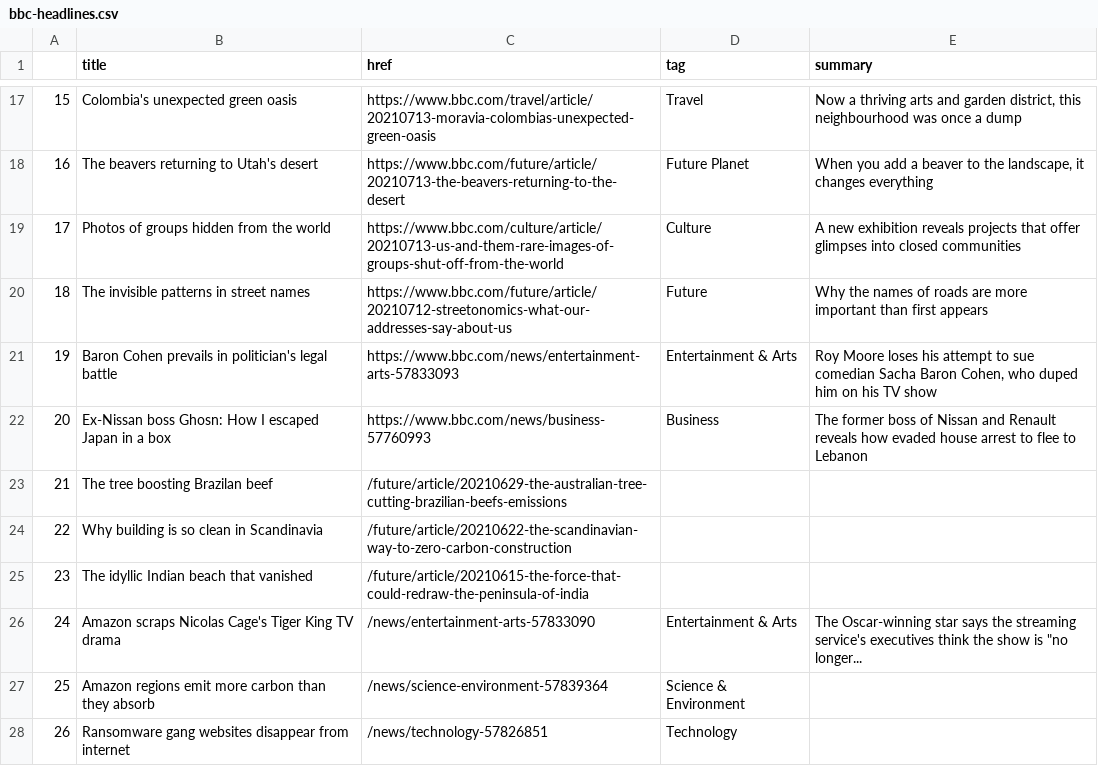
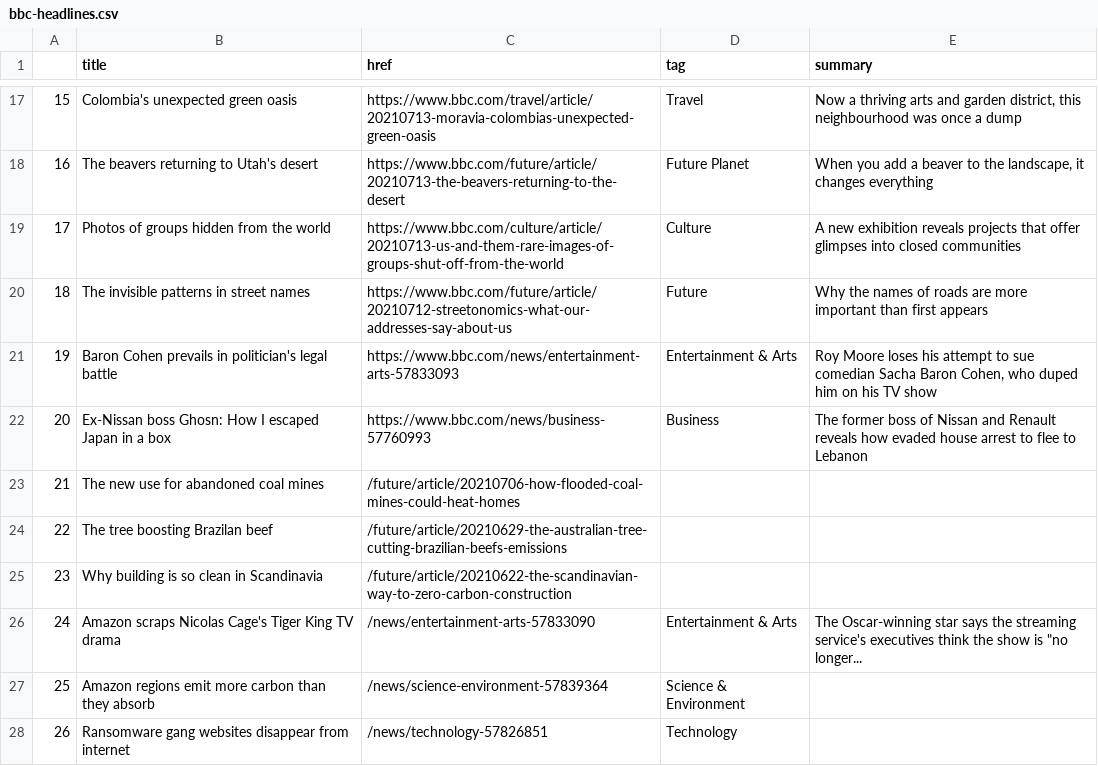
Before and after one commit to ichinichichi/automatic-scraper, a CSV file: bbc-headlines.csv, drawn as a sheet; only a part is shown, gaps mark what is left out; the diff covers the shown part only.

```diff
--- a/bbc-headlines.csv
+++ b/bbc-headlines.csv
@@ -22,5 +22,5 @@
 20,Ex-Nissan boss Ghosn: How I escaped Japan in a box,https://www.bbc.com/news/business-57760993,Business,The former boss of Nissan and Renault reveals how evaded house arrest to flee to Lebanon
-21,The tree boosting Brazilan beef,/future/article/20210629-the-australian-tree-cutting-brazilian-beefs-emissions,,
-22,Why building is so clean in Scandinavia,/future/article/20210622-the-scandinavian-way-to-zero-carbon-construction,,
-23,The idyllic Indian beach that vanished,/future/article/20210615-the-force-that-could-redraw-the-peninsula-of-india,,
+21,The new use for abandoned coal mines,/future/article/20210706-how-flooded-coal-mines-could-heat-homes,,
+22,The tree boosting Brazilan beef,/future/article/20210629-the-australian-tree-cutting-brazilian-beefs-emissions,,
+23,Why building is so clean in Scandinavia,/future/article/20210622-the-scandinavian-way-to-zero-carbon-construction,,
 24,Amazon scraps Nicolas Cage's Tiger King TV drama,/news/entertainment-arts-57833090,Entertainment & Arts,"The Oscar-winning star says the streaming service's executives think the show is ""no longer..."
```
Also changed, not shown: 32 edited cells elsewhere in this file.
